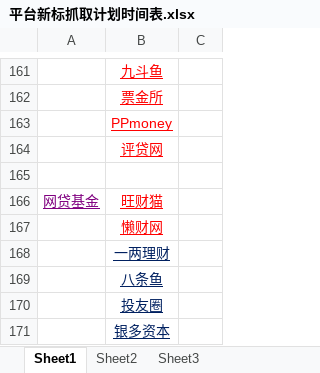
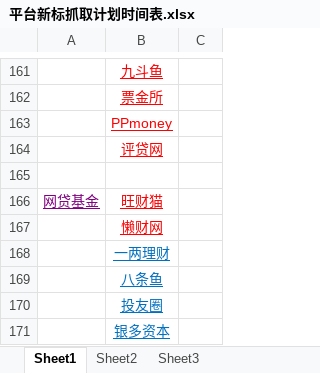
Before and after one commit to junxuanwoo/py, an Excel workbook: file/平台新标抓取计划时间表.xlsx, sheet Sheet1, drawn as a sheet; only a part is shown, gaps mark what is left out; values as stored, in another font and other column widths than the file's, no borders; the diff covers the shown part only; the diff names each change by its address in the sheet, - before the commit and + after, or states it on an @@ line.

```diff
--- a/file/平台新标抓取计划时间表.xlsx (sheet Sheet1)
+++ b/file/平台新标抓取计划时间表.xlsx (sheet Sheet1)
-B168:B171 text colour: #002060
+B168:B171 text colour: #0070C0
```
Also changed, not shown: 4 edited cells, cell formats and merged cells elsewhere in this sheet, 49 other files.
